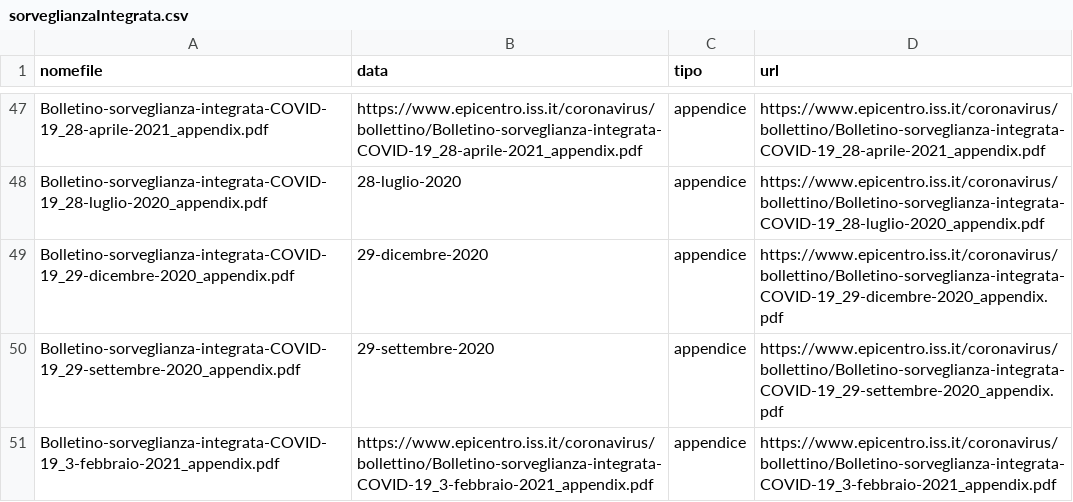
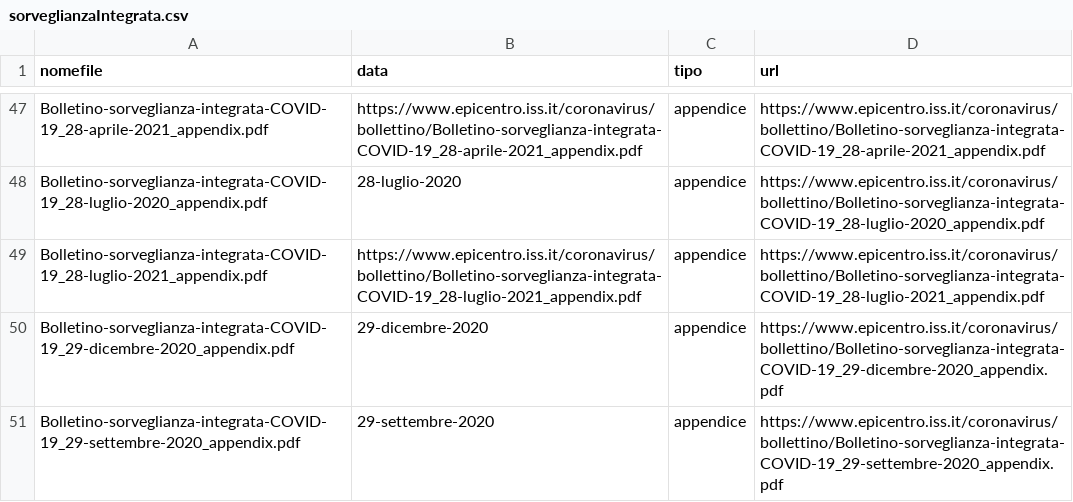
Before and after one commit to ondata/datiBeneComuneMonitoraggio, a CSV file: catalogo/sorveglianzaIntegrata/output/sorveglianzaIntegrata.csv, drawn as a sheet; only a part is shown, gaps mark what is left out; the shorter side is filled out with more unchanged rows.

```diff
--- a/catalogo/sorveglianzaIntegrata/output/sorveglianzaIntegrata.csv
+++ b/catalogo/sorveglianzaIntegrata/output/sorveglianzaIntegrata.csv
@@ -48,2 +48,3 @@ Bolletino-sorveglianza-integrata-COVID-19_28-aprile-2021_appendix.pdf,https://ww
 Bolletino-sorveglianza-integrata-COVID-19_28-luglio-2020_appendix.pdf,28-luglio-2020,appendice,https://www.epicentro.iss.it/coronavirus/bollettino/Bolletino-sorveglianza-integrata-COVID-19_28-luglio-2020_appendix.pdf
+Bolletino-sorveglianza-integrata-COVID-19_28-luglio-2021_appendix.pdf,https://www.epicentro.iss.it/coronavirus/bollettino/Bolletino-sorveglianza-integrata-COVID-19_28-luglio-2021_appendix.pdf,appendice,https://www.epicentro.iss.it/coronavirus/bollettino/Bolletino-sorveglianza-integrata-COVID-19_28-luglio-2021_appendix.pdf
 Bolletino-sorveglianza-integrata-COVID-19_29-dicembre-2020_appendix.pdf,29-dicembre-2020,appendice,https://www.epicentro.iss.it/coronavirus/bollettino/Bolletino-sorveglianza-integrata-COVID-19_29-dicembre-2020_appendix.pdf
```
Also changed, not shown: catalogo/sorveglianzaIntegrata/script/processing/lista.csv, 1 other file.
